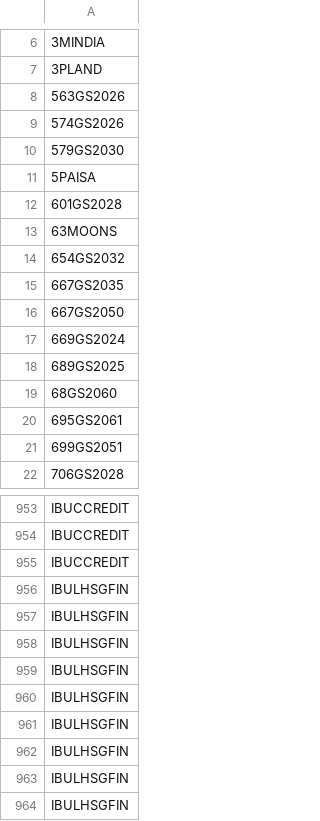
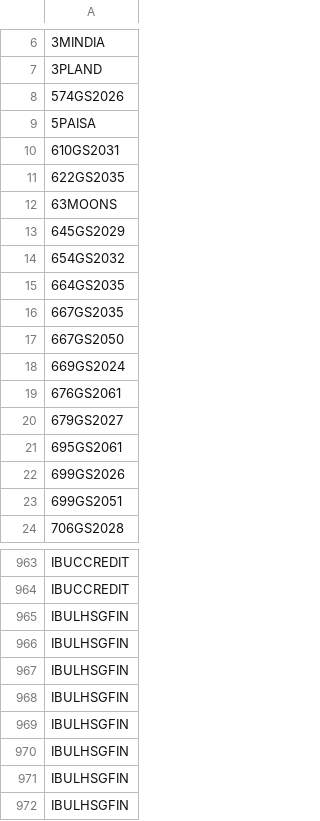
Before and after one commit to nikunjbaheti/NSE-Insider-Trading, a CSV file: Symbols.csv, drawn as a sheet; only a part is shown, gaps mark what is left out; the shorter side is filled out with more unchanged rows; removed rows and columns are numbered as before the commit, all else as after; the diff covers the shown part only; the diff names each change by its address in the sheet, - before the commit and + after, or states it on an @@ line.

Commit message:
Update Symbols.csv

```diff
--- a/Symbols.csv
+++ b/Symbols.csv
-row 8: 563GS2026
-row 10: 579GS2030
-A10: 601GS2028
+A10: 610GS2031
+row 11: 622GS2035
+row 13: 645GS2029
+row 15: 664GS2035
-A19: 689GS2025
+A19: 676GS2061
-A20: 68GS2060
+A20: 679GS2027
+row 22: 699GS2026
-row 955: IBUCCREDIT
-row 956: IBULHSGFIN
-row 957: IBULHSGFIN
-row 958: IBULHSGFIN
-row 959: IBULHSGFIN
-row 960: IBULHSGFIN
-row 961: IBULHSGFIN
```
Also changed, not shown: 55 added rows, 43 removed rows and 3 edited cells elsewhere in this file.
